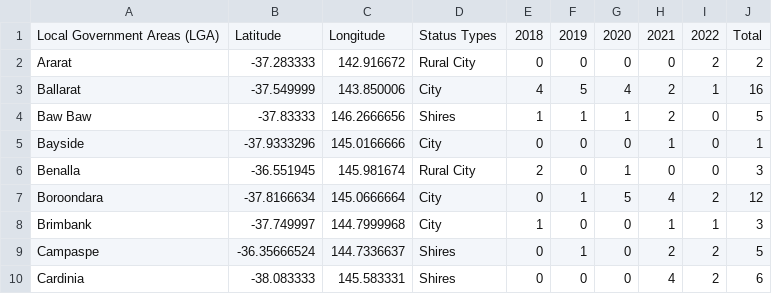
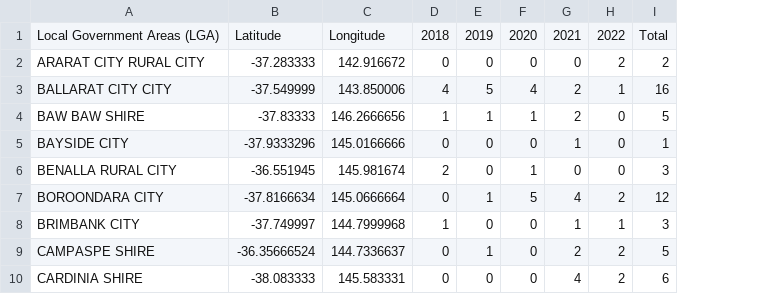
Before and after one commit to Ctha0006/3179, a CSV file: data/fatalities_LGA.csv, drawn as a sheet; only a part is shown; removed rows and columns are numbered as before the commit, all else as after; the diff names each change by its address in the sheet, - before the commit and + after, or states it on an @@ line.

Commit message:
update dataset LGA names

```diff
--- a/data/fatalities_LGA.csv
+++ b/data/fatalities_LGA.csv
-column A, rows 1-10: Local Government Areas (LGA) | Ararat | Ballarat | Baw Baw | Bayside | Benalla | Boroondara | Brimbank | Campaspe | Cardinia
+column A, rows 1-10: Local Government Areas (LGA) | ARARAT CITY RURAL CITY | BALLARAT CITY CITY | BAW BAW SHIRE | BAYSIDE CITY | BENALLA RURAL CITY | BOROONDARA CITY | BRIMBANK CITY | CAMPASPE SHIRE | CARDINIA SHIRE
-column D, rows 1-10: Status Types | Rural City | City | Shires | City | Rural City | City | City | Shires | Shires
```
